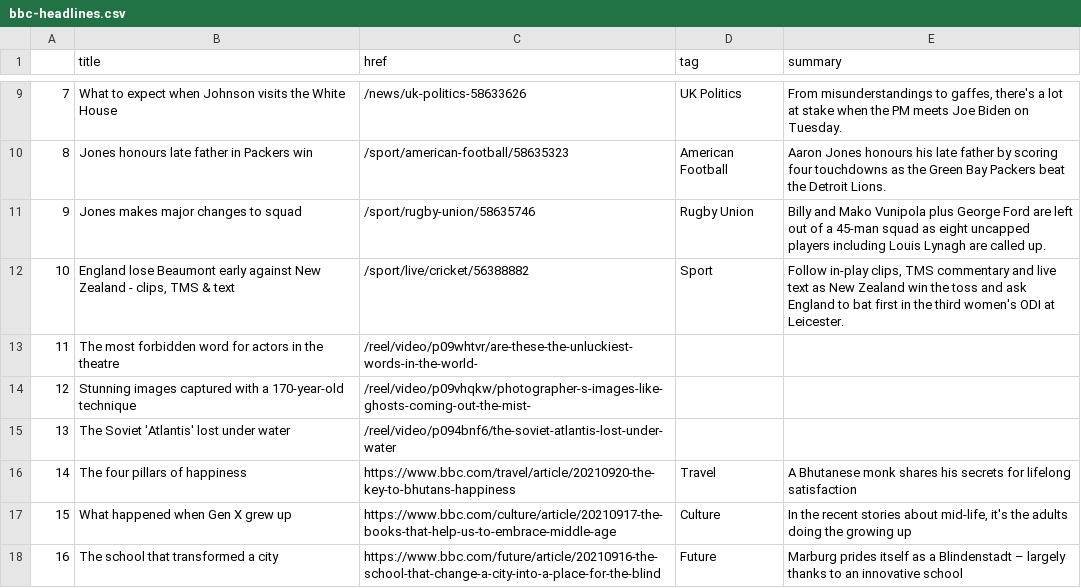
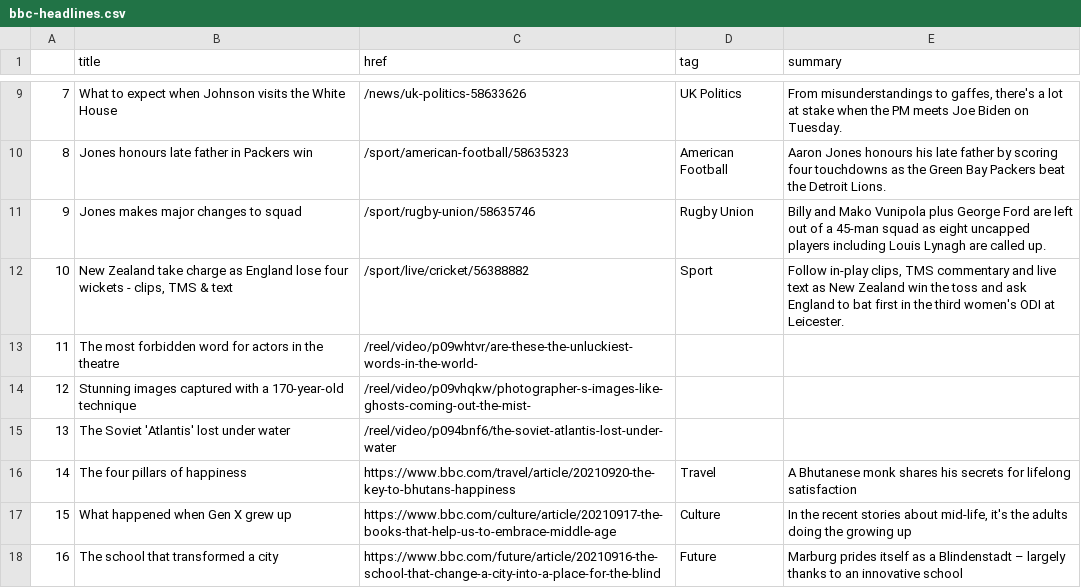
Before and after one commit to alyssafrndz/automatic-scraper, a CSV file: bbc-headlines.csv, drawn as a sheet; only a part is shown, gaps mark what is left out.

```diff
--- a/bbc-headlines.csv
+++ b/bbc-headlines.csv
@@ -11,3 +11,3 @@
 9,Jones makes major changes to squad,/sport/rugby-union/58635746,Rugby Union,Billy and Mako Vunipola plus George Ford are left out of a 45-man squad as eight uncapped players including Louis Lynagh are called up.
-10,"England lose Beaumont early against New Zealand - clips, TMS & text",/sport/live/cricket/56388882,Sport,"Follow in-play clips, TMS commentary and live text as New Zealand win the toss and ask England to bat first in the third women's ODI at Leicester."
+10,"New Zealand take charge as England lose four wickets - clips, TMS & text",/sport/live/cricket/56388882,Sport,"Follow in-play clips, TMS commentary and live text as New Zealand win the toss and ask England to bat first in the third women's ODI at Leicester."
 11,The most forbidden word for actors in the theatre,/reel/video/p09whtvr/are-these-the-unluckiest-words-in-the-world-,,
```
